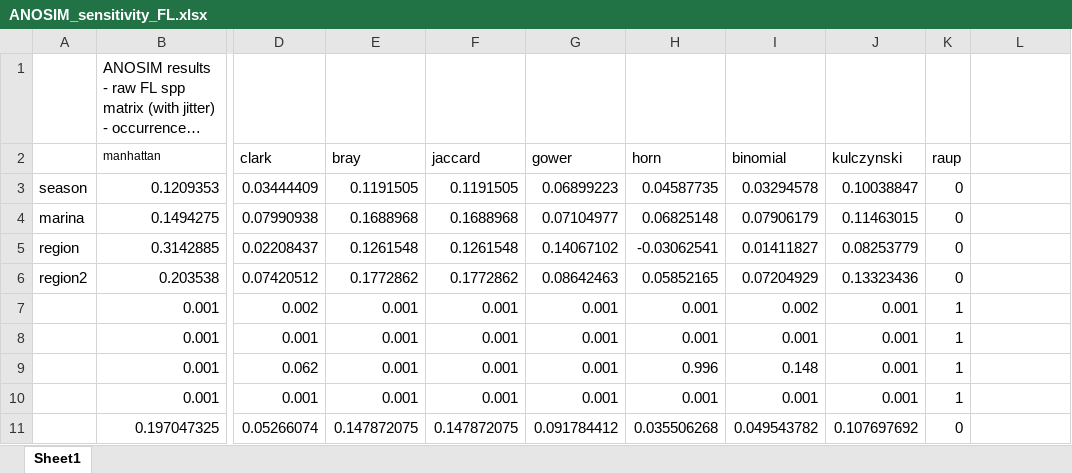
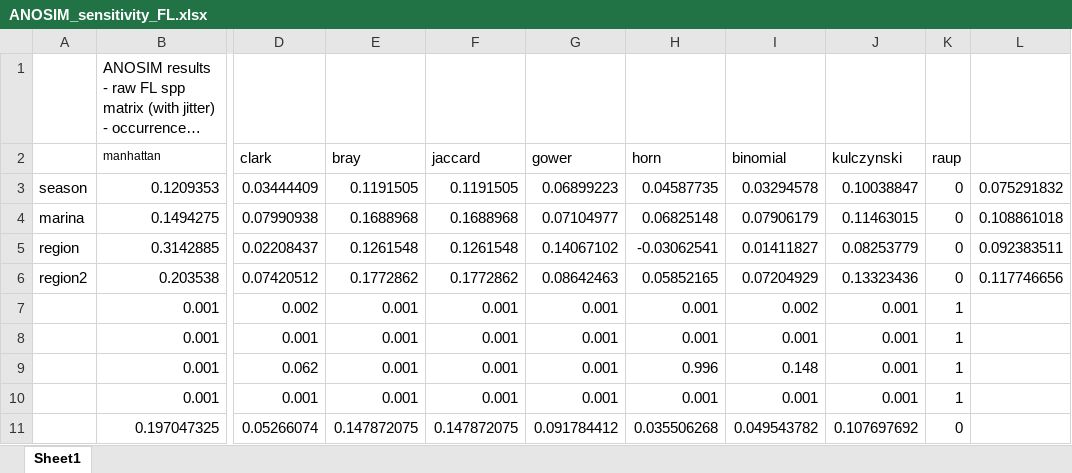
Before and after one commit to MandyKarnauskas-NOAA/Dewey-analysis, an Excel workbook: ANOSIM_sensitivity_FL.xlsx, sheet Sheet1, drawn as a sheet; only a part is shown, gaps mark what is left out; long unchanged cells end in …; values as stored, in another font and other column widths than the file's, no borders; charts and pictures not drawn; the diff covers the shown part only; the diff names each change by its address in the sheet, - before the commit and + after, or states it on an @@ line.

```diff
--- a/ANOSIM_sensitivity_FL.xlsx (sheet Sheet1)
+++ b/ANOSIM_sensitivity_FL.xlsx (sheet Sheet1)
-L3: (empty)
+L3: 0.075291832
-L4: (empty)
+L4: 0.108861018
-L5: (empty)
+L5: 0.092383511
-L6: (empty)
+L6: 0.117746656
```
Also changed, not shown: 37 added rows elsewhere in this sheet, charts or pictures, 2 other files.
